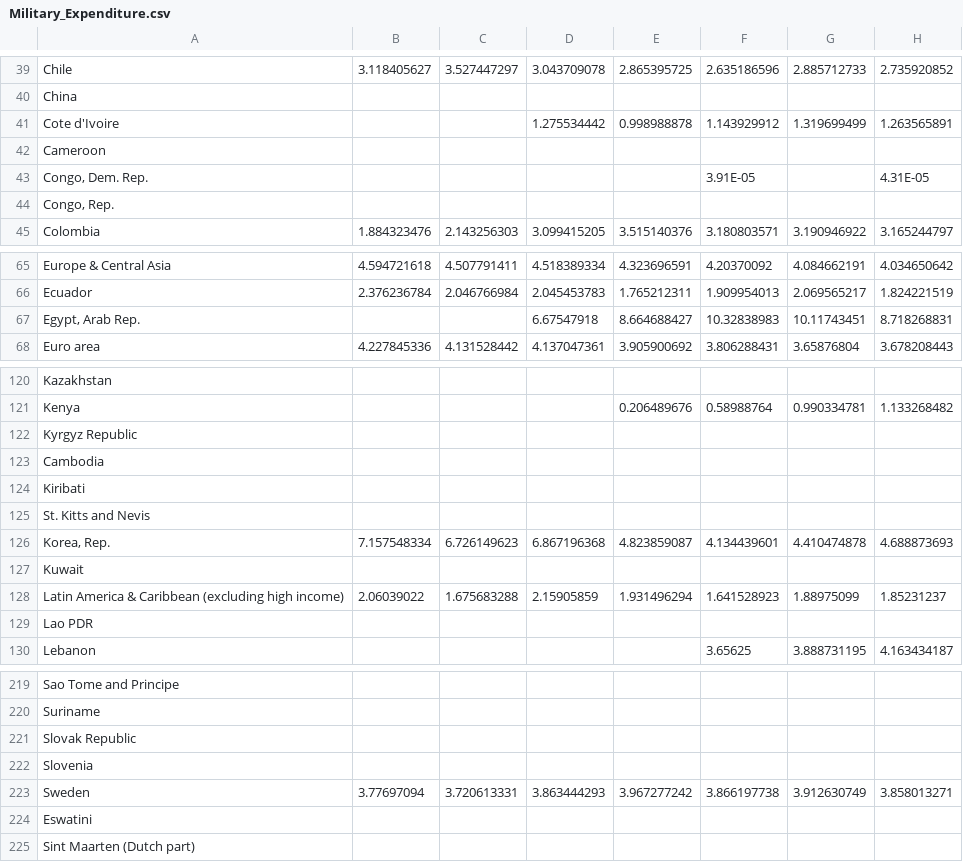
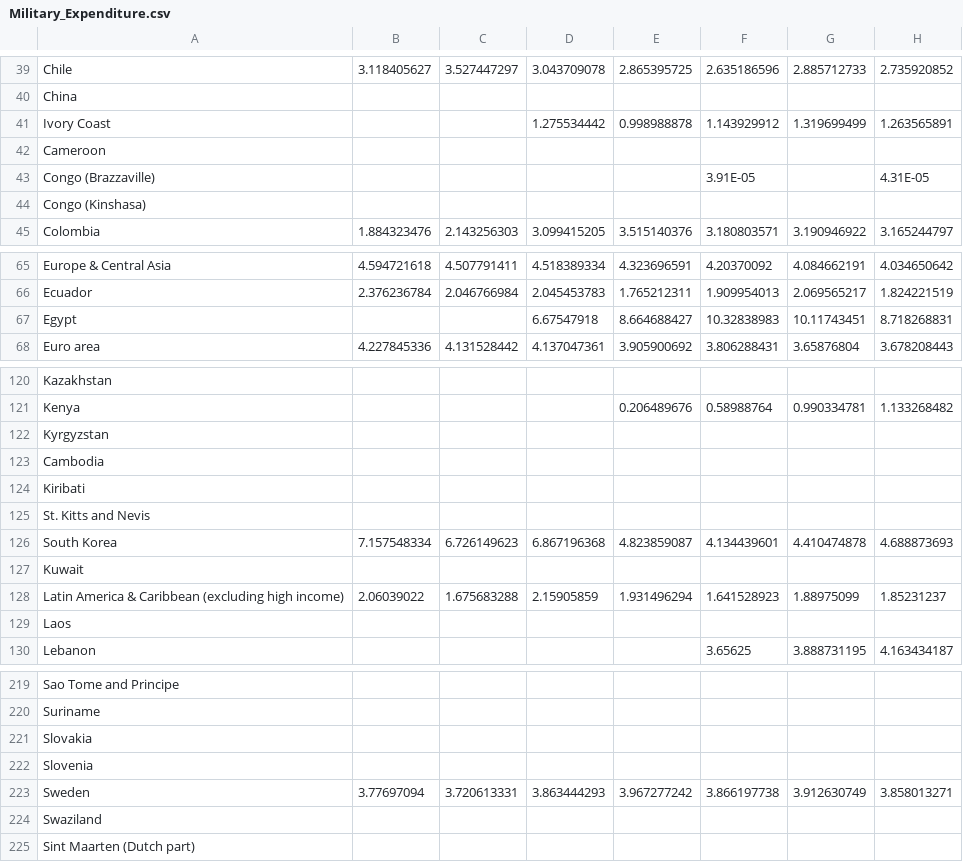
Before and after one commit to 34krash/Final_Project, a CSV file: Clean_Data/Military_Expenditure.csv, drawn as a sheet; only a part is shown, gaps mark what is left out; the diff covers the shown part only; the diff names each change by its address in the sheet, - before the commit and + after, or states it on an @@ line.

Commit message:
cleaned military exp.

```diff
--- a/Clean_Data/Military_Expenditure.csv
+++ b/Clean_Data/Military_Expenditure.csv
-A41: Cote d'Ivoire
+A41: Ivory Coast
-A43: Congo, Dem. Rep.
+A43: Congo (Brazzaville)
-A44: Congo, Rep.
+A44: Congo (Kinshasa)
-A67: Egypt, Arab Rep.
+A67: Egypt
-A122: Kyrgyz Republic
+A122: Kyrgyzstan
-A126: Korea, Rep.
+A126: South Korea
-A129: Lao PDR
+A129: Laos
-A221: Slovak Republic
+A221: Slovakia
-A224: Eswatini
+A224: Swaziland
```
Also changed, not shown: 8 edited cells elsewhere in this file, Clean_Data/Military_Size.csv, 1 other file.
